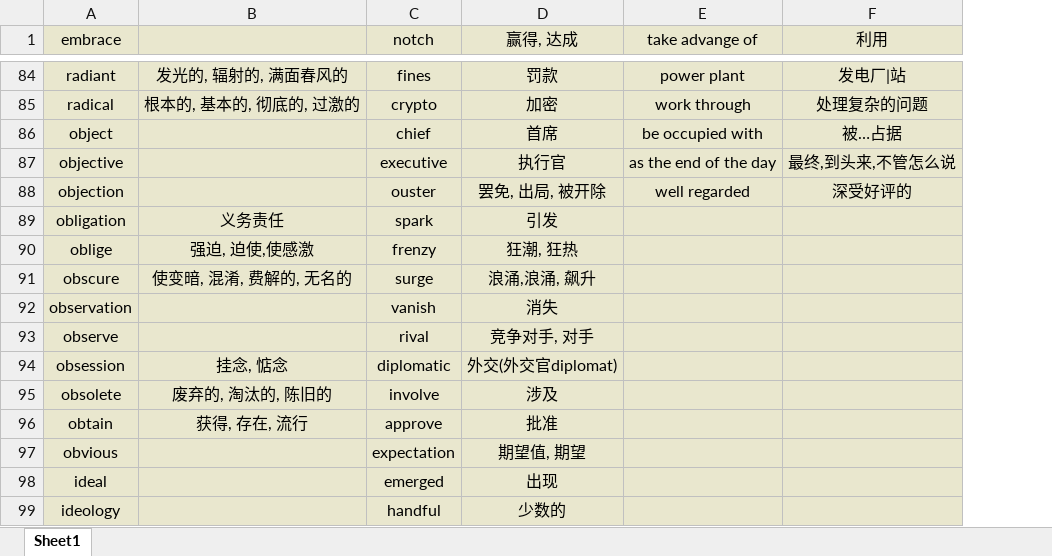
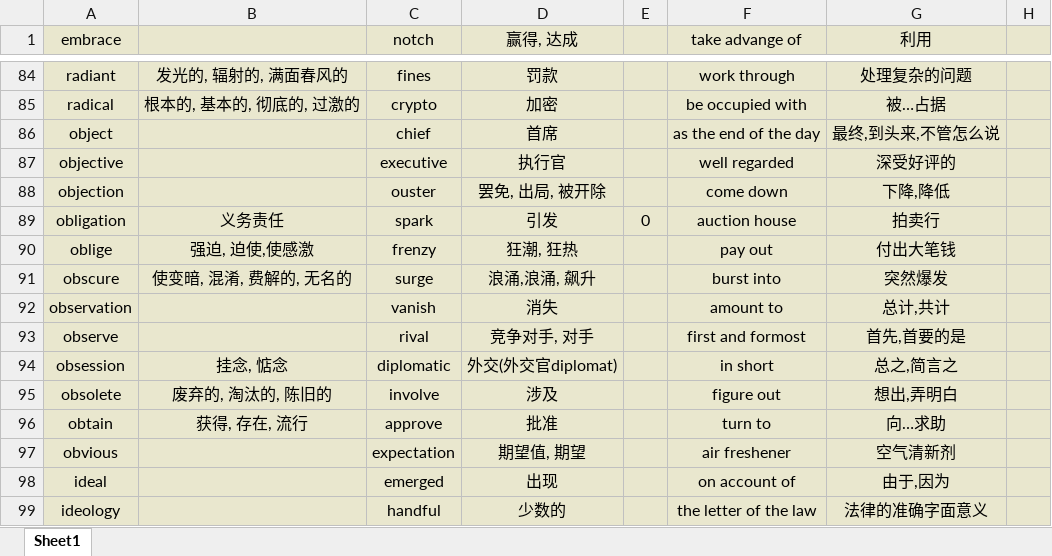
Before and after one commit to Favian096/LearningNotes, an Excel workbook: English/Vocabularies.xlsx, sheet Sheet1, drawn as a sheet; only a part is shown, gaps mark what is left out; values as stored, in another font and other column widths than the file's, no borders; addresses are those after the commit; the diff covers the shown part only; the diff names each change by its address in the sheet, - before the commit and + after, or states it on an @@ line.

```diff
--- a/English/Vocabularies.xlsx (sheet Sheet1)
+++ b/English/Vocabularies.xlsx (sheet Sheet1)
+column E, row 89: 0
+column H, empty
-F84 (take advange of): power plant
+F84 (take advange of): work through
-G84 (利用): 发电厂|站
+G84 (利用): 处理复杂的问题
-F85 (take advange of): work through
+F85 (take advange of): be occupied with
-G85 (利用): 处理复杂的问题
+G85 (利用): 被…占据
-F86 (take advange of): be occupied with
+F86 (take advange of): as the end of the day
-G86 (利用): 被…占据
+G86 (利用): 最终,到头来,不管怎么说
-F87 (take advange of): as the end of the day
+F87 (take advange of): well regarded
-G87 (利用): 最终,到头来,不管怎么说
+G87 (利用): 深受好评的
-F88 (take advange of): well regarded
+F88 (take advange of): come down
-G88 (利用): 深受好评的
+G88 (利用): 下降,降低
-F89 (take advange of): (empty)
+F89 (take advange of): auction house
-G89 (利用): (empty)
+G89 (利用): 拍卖行
-F90 (take advange of): (empty)
+F90 (take advange of): pay out
-G90 (利用): (empty)
+G90 (利用): 付出大笔钱
-F91 (take advange of): (empty)
+F91 (take advange of): burst into
-G91 (利用): (empty)
+G91 (利用): 突然爆发
-F92 (take advange of): (empty)
+F92 (take advange of): amount to
-G92 (利用): (empty)
+G92 (利用): 总计,共计
-F93 (take advange of): (empty)
+F93 (take advange of): first and formost
-G93 (利用): (empty)
+G93 (利用): 首先,首要的是
-F94 (take advange of): (empty)
+F94 (take advange of): in short
-G94 (利用): (empty)
+G94 (利用): 总之,简言之
-F95 (take advange of): (empty)
+F95 (take advange of): figure out
-G95 (利用): (empty)
+G95 (利用): 想出,弄明白
-F96 (take advange of): (empty)
+F96 (take advange of): turn to
-G96 (利用): (empty)
+G96 (利用): 向…求助
-F97 (take advange of): (empty)
+F97 (take advange of): air freshener
-G97 (利用): (empty)
+G97 (利用): 空气清新剂
-F98 (take advange of): (empty)
+F98 (take advange of): on account of
-G98 (利用): (empty)
+G98 (利用): 由于,因为
-F99 (take advange of): (empty)
+F99 (take advange of): the letter of the law
-G99 (利用): (empty)
+G99 (利用): 法律的准确字面意义
```
Also changed, not shown: 129 edited cells elsewhere in this sheet.
